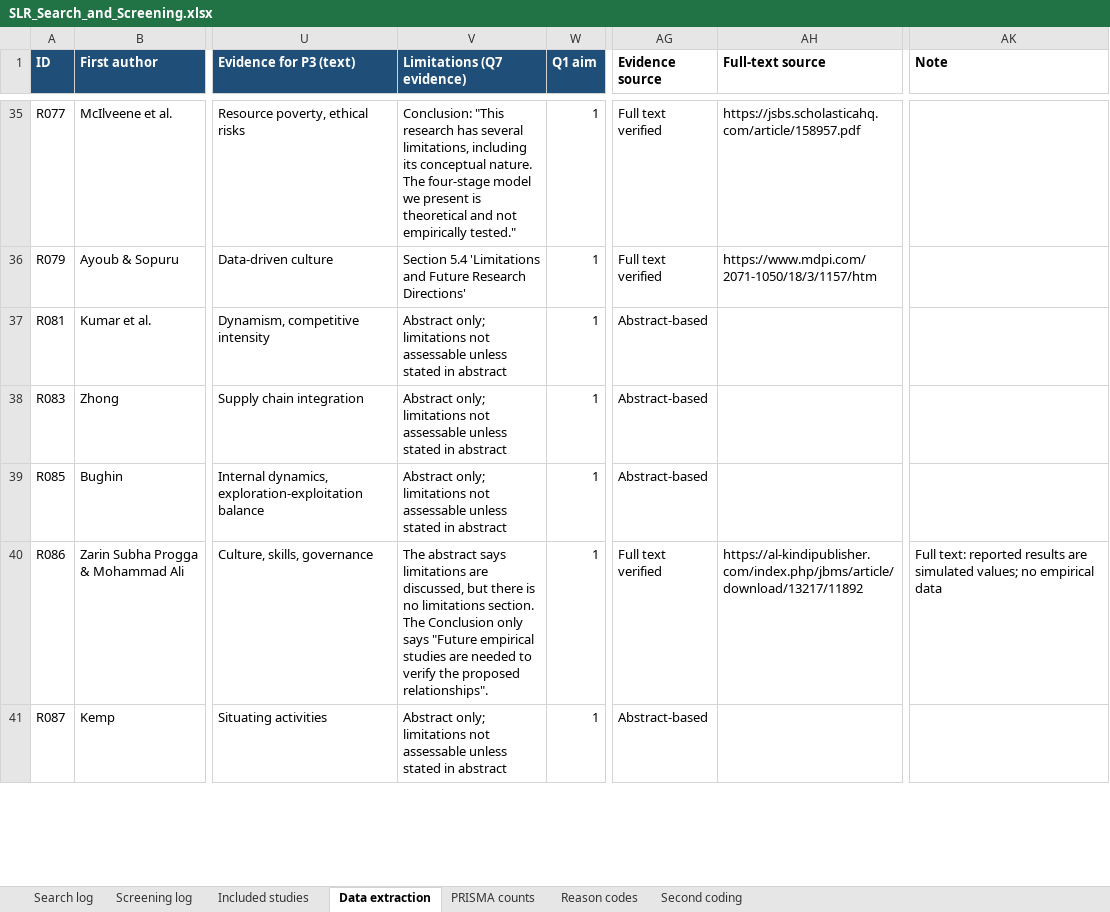
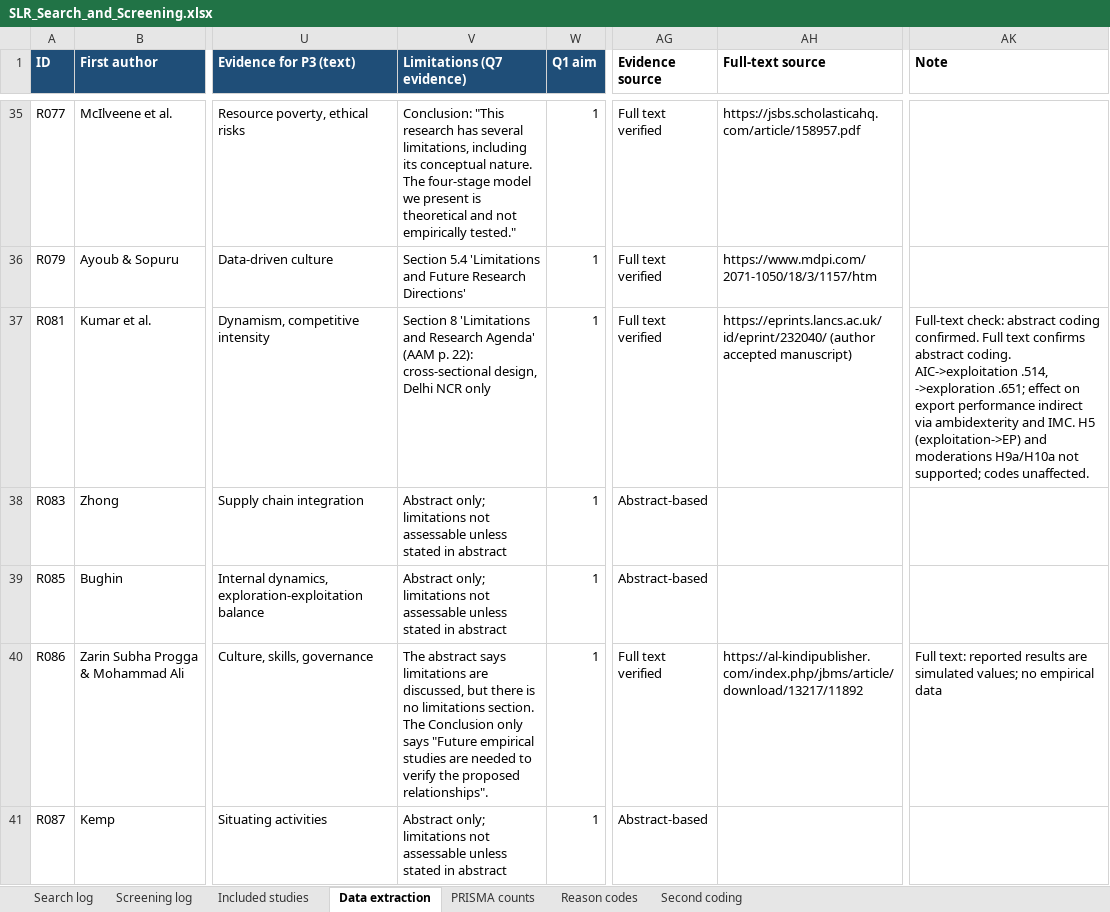
Before and after one commit to ashutosh22102/work, an Excel workbook: thesis-repo/review_data/SLR_Search_and_Screening.xlsx, sheet Data extraction, drawn as a sheet; only a part is shown, gaps mark what is left out; values as stored, in another font and other column widths than the file's, no borders; the diff covers the shown part only; the diff names each change by its address in the sheet, - before the commit and + after, or states it on an @@ line.

```diff
--- a/thesis-repo/review_data/SLR_Search_and_Screening.xlsx (sheet Data extraction)
+++ b/thesis-repo/review_data/SLR_Search_and_Screening.xlsx (sheet Data extraction)
-V37 (Limitations (Q7 evidence)): Abstract only; limitations not assessable unless stated in abstract
+V37 (Limitations (Q7 evidence)): Section 8 'Limitations and Research Agenda' (AAM p. 22): cross-sectional design, Delhi NCR only
-AG37 (Evidence source): Abstract-based
+AG37 (Evidence source): Full text verified
-AH37 (Full-text source): (empty)
+AH37 (Full-text source): https://eprints.lancs.ac.uk/id/eprint/232040/ (author accepted manuscript)
-AK37 (Note): (empty)
+AK37 (Note): Full-text check: abstract coding confirmed. Full text confirms abstract coding. AIC->exploitation .514, ->exploration .651; effect on export performance indirect via ambidexterity and IMC. H5 (exploitation->EP) and moderations H9a/H10a not supported; codes unaffected.
```
Also changed, not shown: 46 edited cells elsewhere in this sheet, sheet Second coding, 6 other files.
